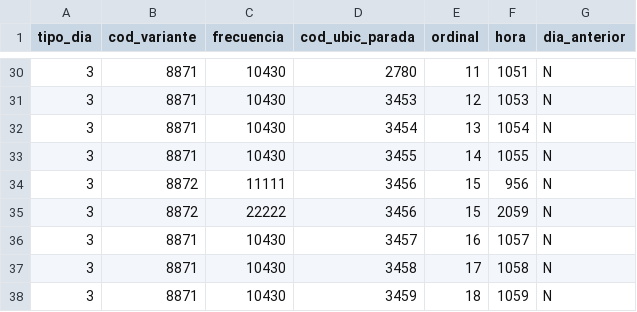
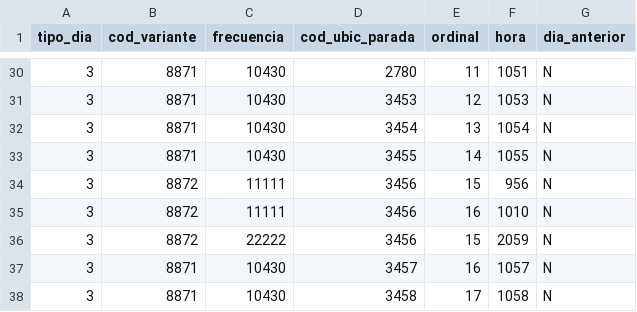
Before and after one commit to agusmazzeor/viajes-stm, a CSV file: datos_dummy/horarios_por_parada.csv, drawn as a sheet; only a part is shown, gaps mark what is left out; the shorter side is filled out with more unchanged rows.

```diff
--- a/datos_dummy/horarios_por_parada.csv
+++ b/datos_dummy/horarios_por_parada.csv
@@ -34,2 +34,3 @@ tipo_dia;cod_variante;frecuencia;cod_ubic_parada;ordinal;hora;dia_anterior
 3;8872;11111;3456;15;956;N
+3;8872;11111;3456;16;1010;N
 3;8872;22222;3456;15;2059;N
```
Also changed, not shown: resultado/retrasos_de_lineas.csv, 5 other files.
